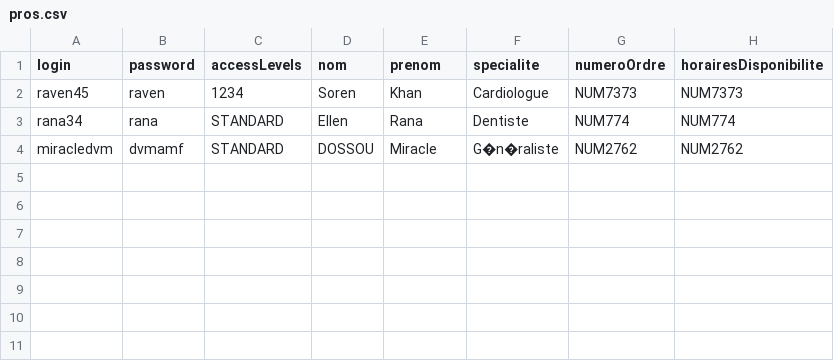
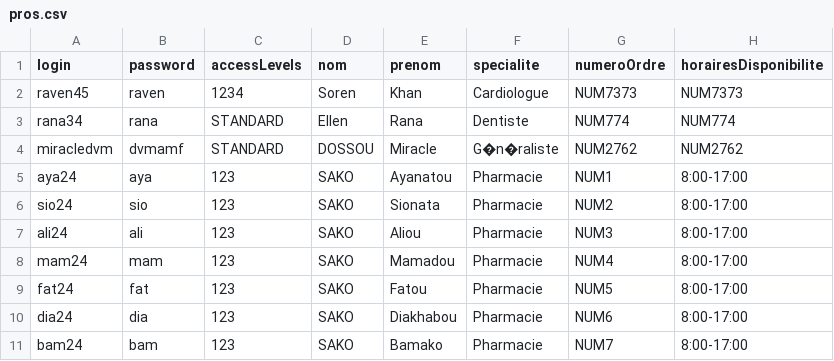
Before and after one commit to MiracleDvm/Groupe_24, a CSV file: pros.csv, drawn as a sheet; the diff names each change by its address in the sheet, - before the commit and + after, or states it on an @@ line.

```diff
--- a/pros.csv
+++ b/pros.csv
+row 5: aya24 | aya | 123 | SAKO | Ayanatou | Pharmacie | NUM1 | 8:00-17:00
+row 6: sio24 | sio | 123 | SAKO | Sionata | Pharmacie | NUM2 | 8:00-17:00
+row 7: ali24 | ali | 123 | SAKO | Aliou | Pharmacie | NUM3 | 8:00-17:00
+row 8: mam24 | mam | 123 | SAKO | Mamadou | Pharmacie | NUM4 | 8:00-17:00
+row 9: fat24 | fat | 123 | SAKO | Fatou | Pharmacie | NUM5 | 8:00-17:00
+row 10: dia24 | dia | 123 | SAKO | Diakhabou | Pharmacie | NUM6 | 8:00-17:00
+row 11: bam24 | bam | 123 | SAKO | Bamako | Pharmacie | NUM7 | 8:00-17:00
```
Also changed, not shown: 9 other files.
